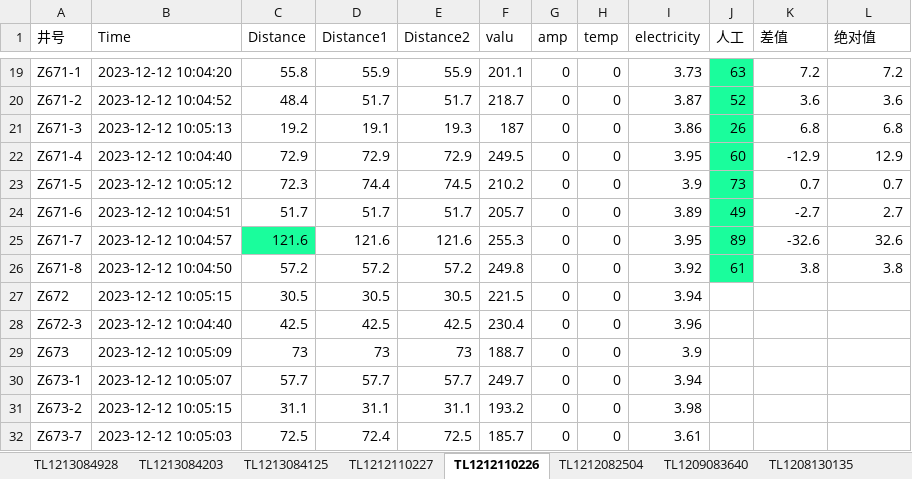
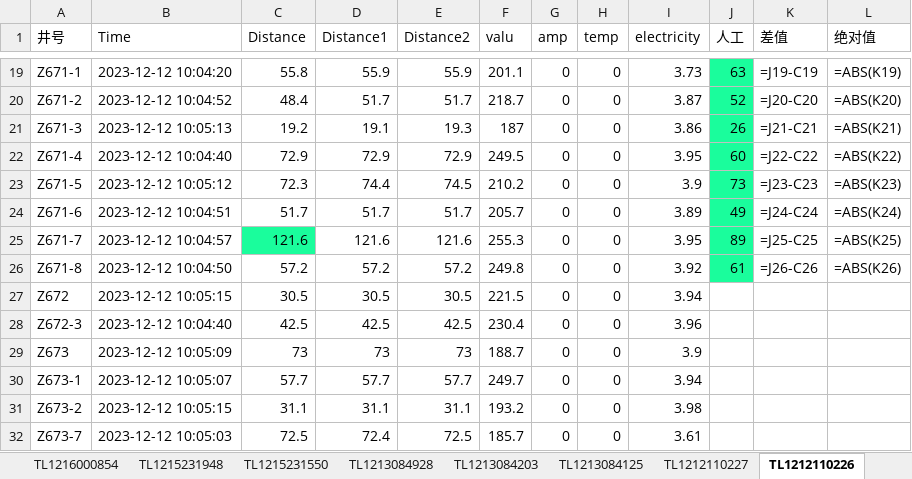
Before and after one commit to wxiafbi/fbi_10, an Excel workbook: 实时数据.xlsx, sheet TL1212110226, drawn as a sheet; only a part is shown, gaps mark what is left out; values as stored, in another font and other column widths than the file's, no borders; formulas without a stored value are shown as written; the diff covers the shown part only; the diff names each change by its address in the sheet, - before the commit and + after, or states it on an @@ line.

```diff
--- a/实时数据.xlsx (sheet TL1212110226)
+++ b/实时数据.xlsx (sheet TL1212110226)
+sheet tab: TL1216000854
+sheet tab: TL1215231948
+sheet tab: TL1215231550
-K19 (差值): 7.2
+K19 (差值): =J19-C19
-L19 (绝对值): 7.2
+L19 (绝对值): =ABS(K19)
-K20 (差值): 3.6
+K20 (差值): =J20-C20
-L20 (绝对值): 3.6
+L20 (绝对值): =ABS(K20)
-K21 (差值): 6.8
+K21 (差值): =J21-C21
-L21 (绝对值): 6.8
+L21 (绝对值): =ABS(K21)
-K22 (差值): -12.9
+K22 (差值): =J22-C22
-L22 (绝对值): 12.9
+L22 (绝对值): =ABS(K22)
-K23 (差值): 0.7
+K23 (差值): =J23-C23
-L23 (绝对值): 0.7
+L23 (绝对值): =ABS(K23)
-K24 (差值): -2.7
+K24 (差值): =J24-C24
-L24 (绝对值): 2.7
+L24 (绝对值): =ABS(K24)
-K25 (差值): -32.6
+K25 (差值): =J25-C25
-L25 (绝对值): 32.6
+L25 (绝对值): =ABS(K25)
-K26 (差值): 3.8
+K26 (差值): =J26-C26
-L26 (绝对值): 3.8
+L26 (绝对值): =ABS(K26)
```
Also changed, not shown: 32 edited cells elsewhere in this sheet, other sheet tabs, 5 other files.
